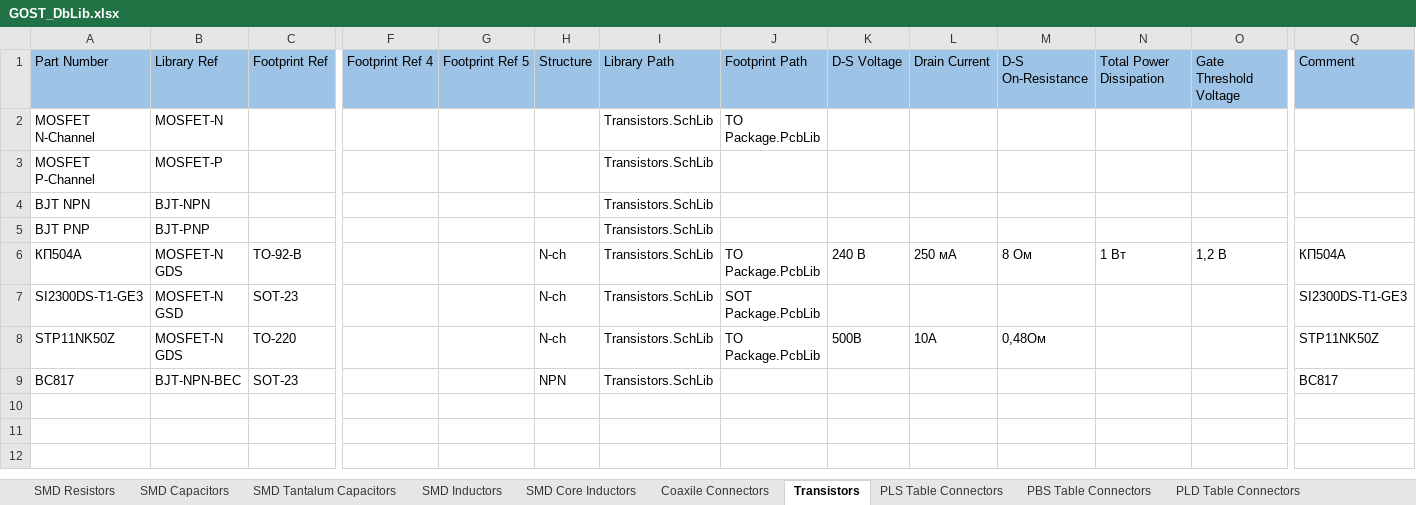
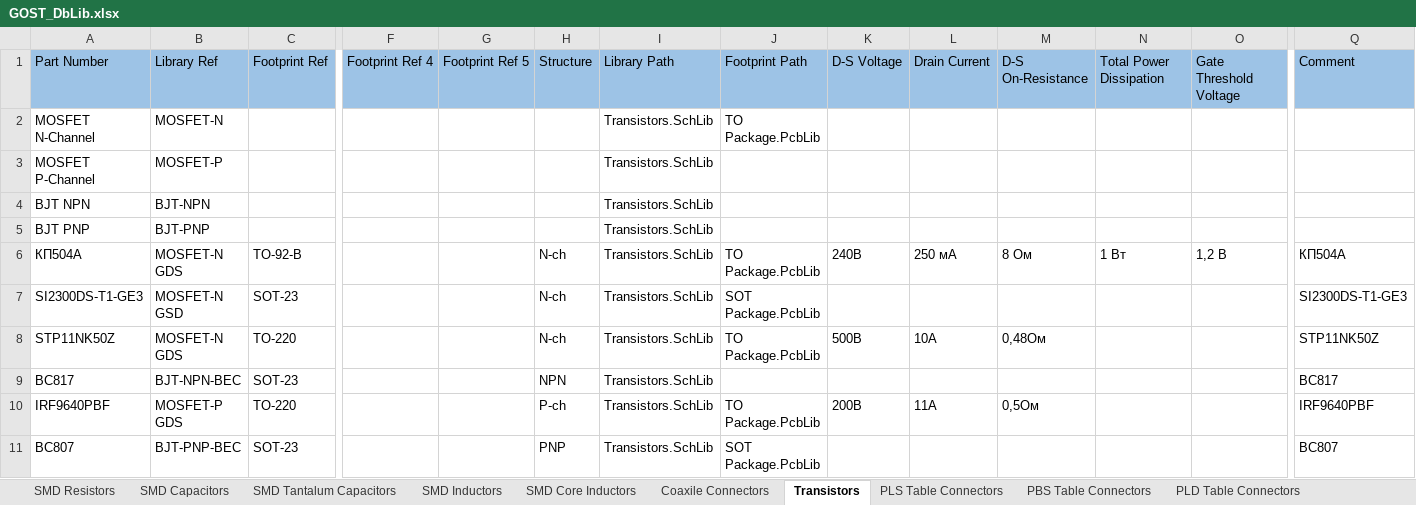
Before and after one commit to PunkiPie/GOST_Lib, an Excel workbook: GOST_DbLib.xlsx, sheet Transistors, drawn as a sheet; only a part is shown, gaps mark what is left out; values as stored, in another font and other column widths than the file's, no borders; rows hold the shown columns only; the diff names each change by its address in the sheet, - before the commit and + after, or states it on an @@ line.

```diff
--- a/GOST_DbLib.xlsx (sheet Transistors)
+++ b/GOST_DbLib.xlsx (sheet Transistors)
-K6: 240 В
+K6: 240В
+row 10: IRF9640PBF | MOSFET-P GDS | TO-220 |  |  | P-ch | Transistors.SchLib | TO Package.PcbLib | 200В | 11А | 0,5Ом |  |  | IRF9640PBF
+row 11: BC807 | BJT-PNP-BEC | SOT-23 |  |  | PNP | Transistors.SchLib | SOT Package.PcbLib |  |  |  |  |  | BC807
```
Also changed, not shown: 6 other files.
